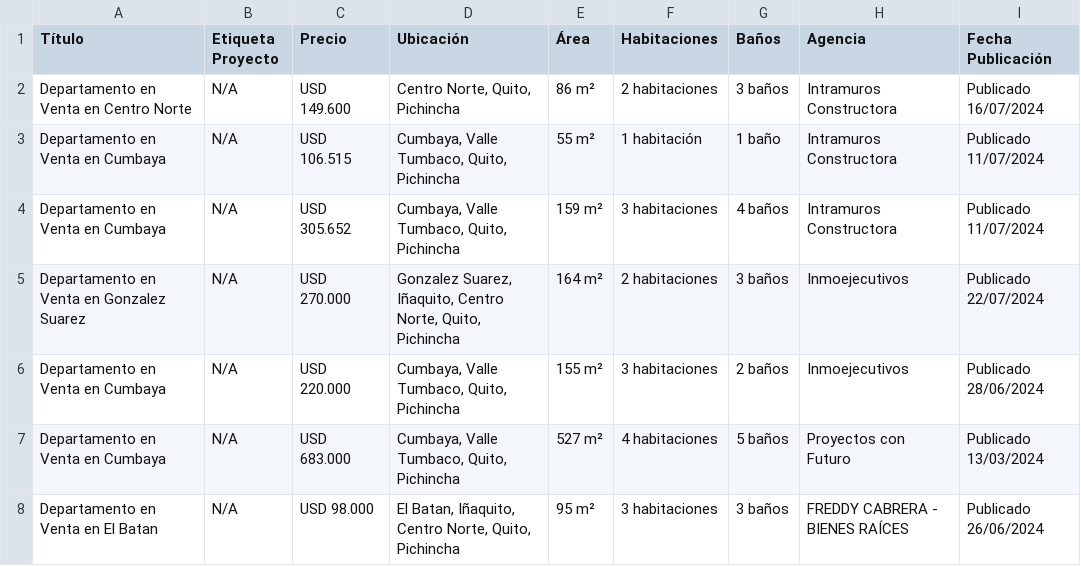
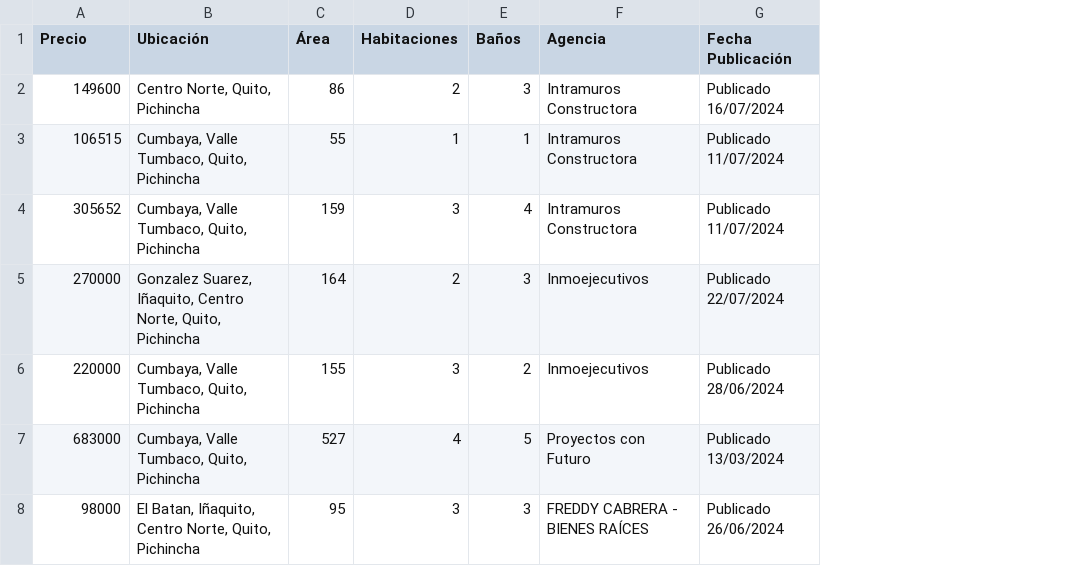
Before and after one commit to edissonrrc/docker_tfb, a CSV file: data/csv/Properati_p2_060924_2243.csv, drawn as a sheet; only a part is shown; removed rows and columns are numbered as before the commit, all else as after; the diff covers the shown part only; the diff names each change by its address in the sheet, - before the commit and + after, or states it on an @@ line.

```diff
--- a/data/csv/Properati_p2_060924_2243.csv
+++ b/data/csv/Properati_p2_060924_2243.csv
-column A (Título), rows 2-8: Departamento en Venta en Centro Norte | Departamento en Venta en Cumbaya | Departamento en Venta en Cumbaya | Departamento en Venta en Gonzalez Suarez | Departamento en Venta en Cumbaya | Departamento en Venta en Cumbaya | Departamento en Venta en El Batan
-column B (Etiqueta Proyecto), rows 2-8: all N/A
-A2 (Precio): USD 149.600
+A2 (Precio): 149600
-C2 (Área): 86 m²
+C2 (Área): 86
-D2 (Habitaciones): 2 habitaciones
+D2 (Habitaciones): 2
-E2 (Baños): 3 baños
+E2 (Baños): 3
-A3 (Precio): USD 106.515
+A3 (Precio): 106515
-C3 (Área): 55 m²
+C3 (Área): 55
-D3 (Habitaciones): 1 habitación
+D3 (Habitaciones): 1
-E3 (Baños): 1 baño
+E3 (Baños): 1
-A4 (Precio): USD 305.652
+A4 (Precio): 305652
-C4 (Área): 159 m²
+C4 (Área): 159
-D4 (Habitaciones): 3 habitaciones
+D4 (Habitaciones): 3
-E4 (Baños): 4 baños
+E4 (Baños): 4
-A5 (Precio): USD 270.000
+A5 (Precio): 270000
-C5 (Área): 164 m²
+C5 (Área): 164
-D5 (Habitaciones): 2 habitaciones
+D5 (Habitaciones): 2
-E5 (Baños): 3 baños
+E5 (Baños): 3
-A6 (Precio): USD 220.000
+A6 (Precio): 220000
-C6 (Área): 155 m²
+C6 (Área): 155
-D6 (Habitaciones): 3 habitaciones
+D6 (Habitaciones): 3
-E6 (Baños): 2 baños
+E6 (Baños): 2
-A7 (Precio): USD 683.000
+A7 (Precio): 683000
-C7 (Área): 527 m²
+C7 (Área): 527
-D7 (Habitaciones): 4 habitaciones
+D7 (Habitaciones): 4
-E7 (Baños): 5 baños
+E7 (Baños): 5
-A8 (Precio): USD 98.000
+A8 (Precio): 98000
-C8 (Área): 95 m²
+C8 (Área): 95
-D8 (Habitaciones): 3 habitaciones
+D8 (Habitaciones): 3
-E8 (Baños): 3 baños
+E8 (Baños): 3
```
Also changed, not shown: 92 edited cells elsewhere in this file, data/csv/Properati_p1_060924_2243.csv, 18 other files.
